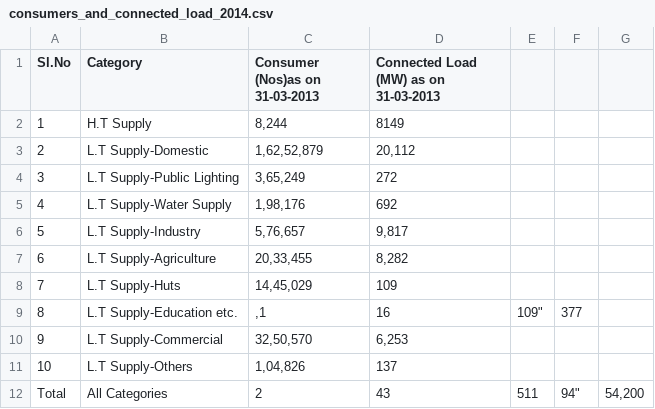
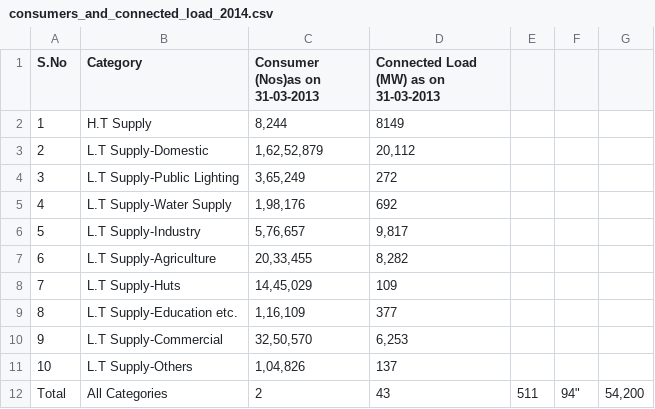
Before and after one commit to OmdenaAI/chennai-india-power-outage, a CSV file: src/tasks/task-02-powerplant-consumption-data-extraction/2011_2020 - Installed Capacity and Generation of Electricity/2014/consumers_and_connected_load_2014.csv, drawn as a sheet.

```diff
--- a/src/tasks/task-02-powerplant-consumption-data-extraction/2011_2020 - Installed Capacity and Generation of Electricity/2014/consumers_and_connected_load_2014.csv
+++ b/src/tasks/task-02-powerplant-consumption-data-extraction/2011_2020 - Installed Capacity and Generation of Electricity/2014/consumers_and_connected_load_2014.csv
@@ -1,2 +1,2 @@
-Sl.No,Category,Consumer (Nos)as on 31-03-2013,Connected Load (MW) as on 31-03-2013
+S.No,Category,Consumer (Nos)as on 31-03-2013,Connected Load (MW) as on 31-03-2013
 1,H.T Supply,"8,244",8149
@@ -8,3 +8,3 @@ Sl.No,Category,Consumer (Nos)as on 31-03-2013,Connected Load (MW) as on 31-03-20
 7,L.T Supply-Huts,"14,45,029",109
-8,L.T Supply-Education etc.,","1,16,109",377
+8,L.T Supply-Education etc.,"1,16,109",377
 9,L.T Supply-Commercial,"32,50,570","6,253"
```
Also changed, not shown: src/tasks/task-02-powerplant-consumption-data-extraction/2011_2020 - Installed Capacity and Generation of Electricity/2013/consumers_and_connected_load_2013.csv, src/tasks/task-02-powerplant-consumption-data-extraction/2011_2020 - Installed Capacity and Generation of Electricity/2017/consumers_connected_load_2017.csv, 6 other files.
